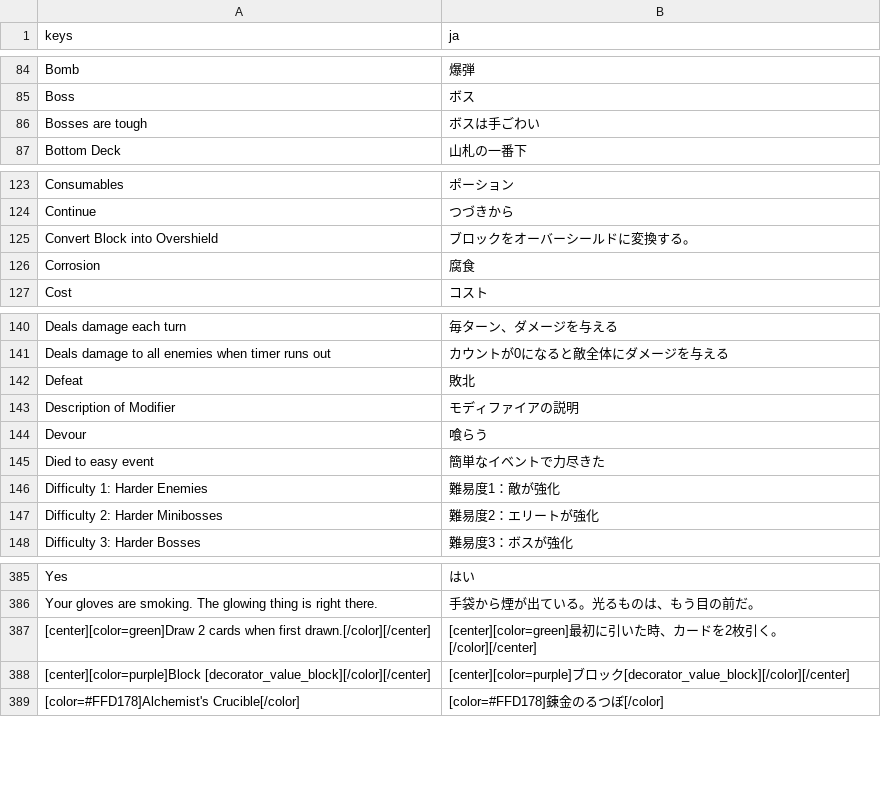
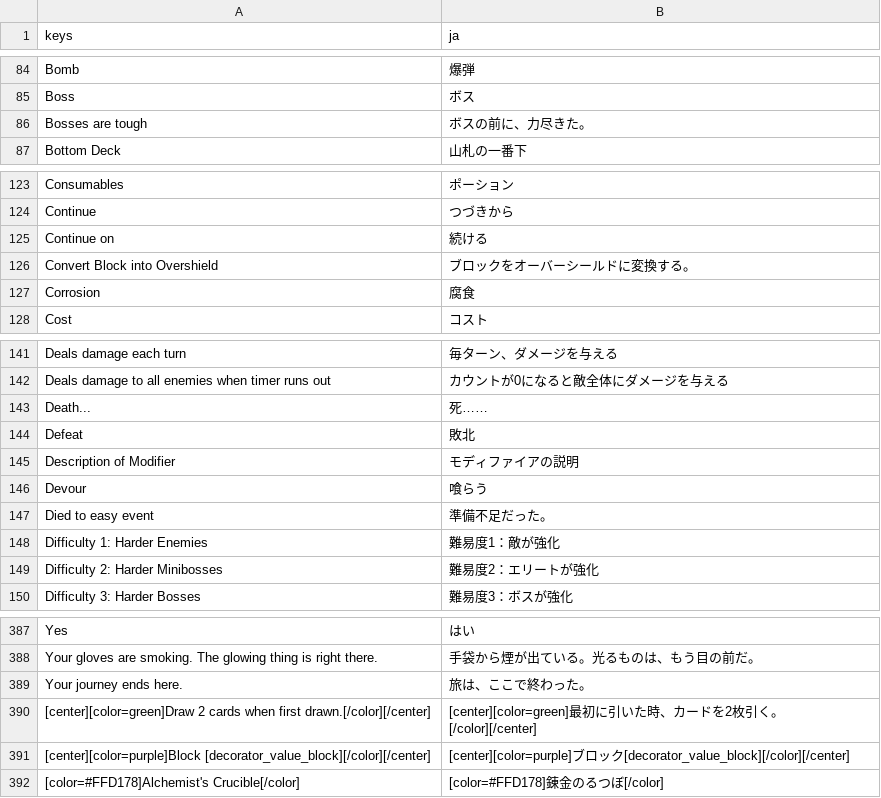
Before and after one commit to musoukun/openslaythe, a CSV file: localization/strings.csv, drawn as a sheet; only a part is shown, gaps mark what is left out; addresses are those after the commit; the diff names each change by its address in the sheet, - before the commit and + after, or states it on an @@ line.

```diff
--- a/localization/strings.csv
+++ b/localization/strings.csv
-B86 (ja): ボスは手ごわい
+B86 (ja): ボスの前に、力尽きた。
+row 125: Continue on | 続ける
+row 143: Death... | 死……
-B147 (ja): 簡単なイベントで力尽きた
+B147 (ja): 準備不足だった。
+row 389: Your journey ends here. | 旅は、ここで終わった。
```
Also changed, not shown: 22 other files.
